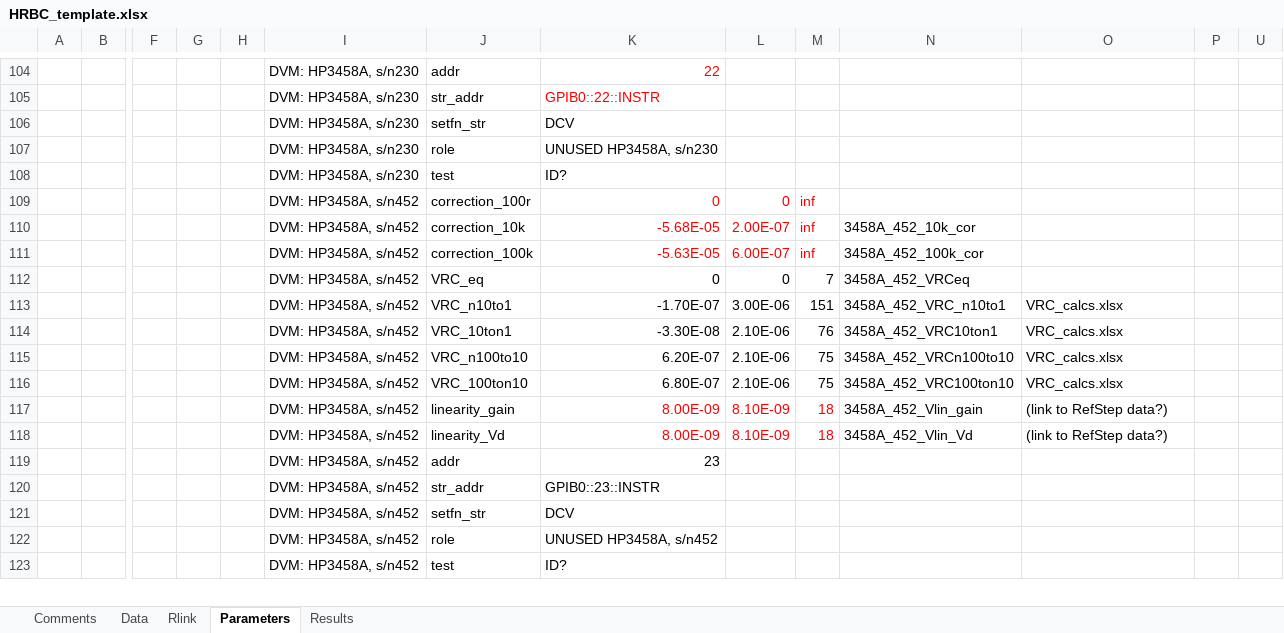
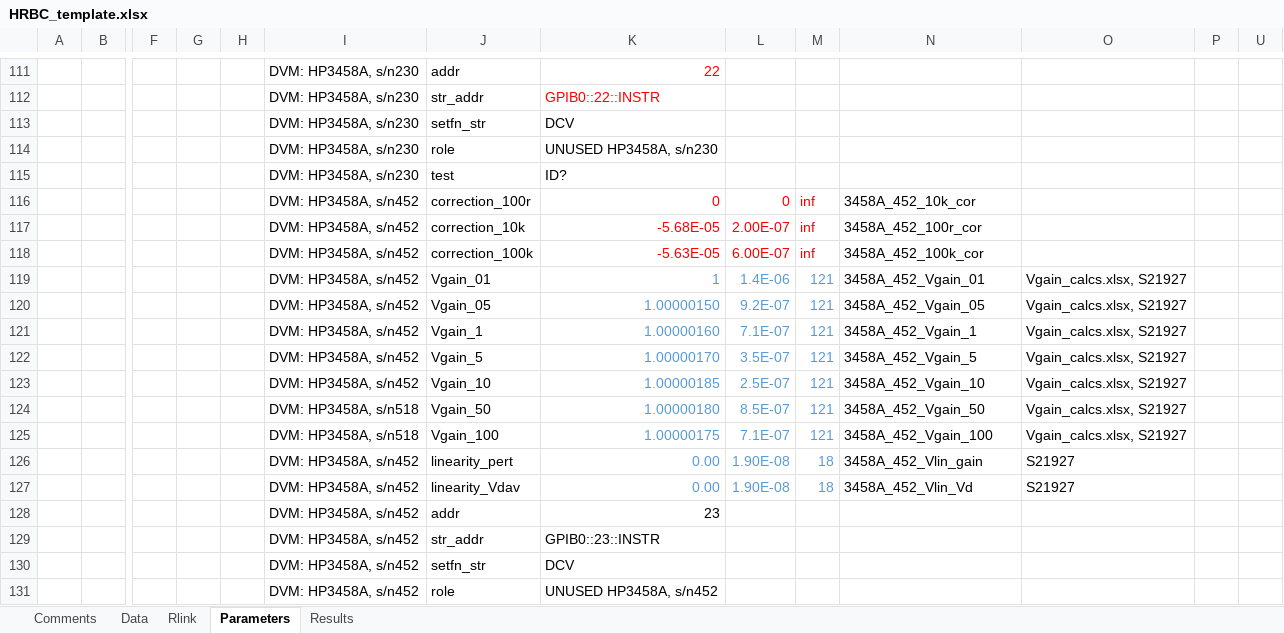
Before and after one commit to tblawson/HRBC, an Excel workbook: HRBC_template.xlsx, sheet Parameters, drawn as a sheet; only a part is shown, gaps mark what is left out; the shorter side is filled out with more unchanged rows; values as stored, in another font and other column widths than the file's, no borders; removed rows and columns are numbered as before the commit, all else as after; rows hold the shown columns only; the diff covers the shown part only; the diff names each change by its address in the sheet, - before the commit and + after, or states it on an @@ line.

Commit message:
Update R1 formula
Removed ppm vrc and replaced with gain-ratio. Parameters sheet has been
updated to suit.
Also, replaced G factor (for DVMd input-Z) and renamed linearity and
drift components to suit change of variables ( G replaced with a
combination of Vd_, V2_ Vdav and V2av).

```diff
--- a/HRBC_template.xlsx (sheet Parameters)
+++ b/HRBC_template.xlsx (sheet Parameters)
-N116: (empty)
+N116: 3458A_452_10k_cor
-N117: 3458A_452_10k_cor
+N117: 3458A_452_100r_cor
-row 112:  |  |  |  |  | DVM: HP3458A, s/n452 | VRC_eq | 0 | 0 | 7 | 3458A_452_VRCeq
-row 113:  |  |  |  |  | DVM: HP3458A, s/n452 | VRC_n10to1 | -1.70E-07 | 3.00E-06 | 151 | 3458A_452_VRC_n10to1 | VRC_calcs.xlsx
-row 114:  |  |  |  |  | DVM: HP3458A, s/n452 | VRC_10ton1 | -3.30E-08 | 2.10E-06 | 76 | 3458A_452_VRC10ton1 | VRC_calcs.xlsx
-row 115:  |  |  |  |  | DVM: HP3458A, s/n452 | VRC_n100to10 | 6.20E-07 | 2.10E-06 | 75 | 3458A_452_VRCn100to10 | VRC_calcs.xlsx
-row 116:  |  |  |  |  | DVM: HP3458A, s/n452 | VRC_100ton10 | 6.80E-07 | 2.10E-06 | 75 | 3458A_452_VRC100ton10 | VRC_calcs.xlsx
-row 117:  |  |  |  |  | DVM: HP3458A, s/n452 | linearity_gain | 8.00E-09 | 8.10E-09 | 18 | 3458A_452_Vlin_gain | (link to RefStep data?)
+row 119:  |  |  |  |  | DVM: HP3458A, s/n452 | Vgain_01 | 1 | 1.4E-06 | 121 | 3458A_452_Vgain_01 | Vgain_calcs.xlsx, S21927
+row 120:  |  |  |  |  | DVM: HP3458A, s/n452 | Vgain_05 | 1.00000150 | 9.2E-07 | 121 | 3458A_452_Vgain_05 | Vgain_calcs.xlsx, S21927
+row 121:  |  |  |  |  | DVM: HP3458A, s/n452 | Vgain_1 | 1.00000160 | 7.1E-07 | 121 | 3458A_452_Vgain_1 | Vgain_calcs.xlsx, S21927
+row 122:  |  |  |  |  | DVM: HP3458A, s/n452 | Vgain_5 | 1.00000170 | 3.5E-07 | 121 | 3458A_452_Vgain_5 | Vgain_calcs.xlsx, S21927
+row 123:  |  |  |  |  | DVM: HP3458A, s/n452 | Vgain_10 | 1.00000185 | 2.5E-07 | 121 | 3458A_452_Vgain_10 | Vgain_calcs.xlsx, S21927
+row 124:  |  |  |  |  | DVM: HP3458A, s/n518 | Vgain_50 | 1.00000180 | 8.5E-07 | 121 | 3458A_452_Vgain_50 | Vgain_calcs.xlsx, S21927
+row 125:  |  |  |  |  | DVM: HP3458A, s/n518 | Vgain_100 | 1.00000175 | 7.1E-07 | 121 | 3458A_452_Vgain_100 | Vgain_calcs.xlsx, S21927
+row 126:  |  |  |  |  | DVM: HP3458A, s/n452 | linearity_pert | 0.00 | 1.90E-08 | 18 | 3458A_452_Vlin_gain | S21927
-J127: linearity_Vd
+J127: linearity_Vdav
-K127: 8.00E-09
+K127: 0.00
-K127:M127 text colour: #FF0000
+K127:M127 text colour: #5B9BD5
-L127: 8.10E-09
+L127: 1.90E-08
-O127: (link to RefStep data?)
+O127: S21927
```
Also changed, not shown: 32 added rows, 23 removed rows, 21 edited cells and cell formats elsewhere in this sheet, 2 other files.
